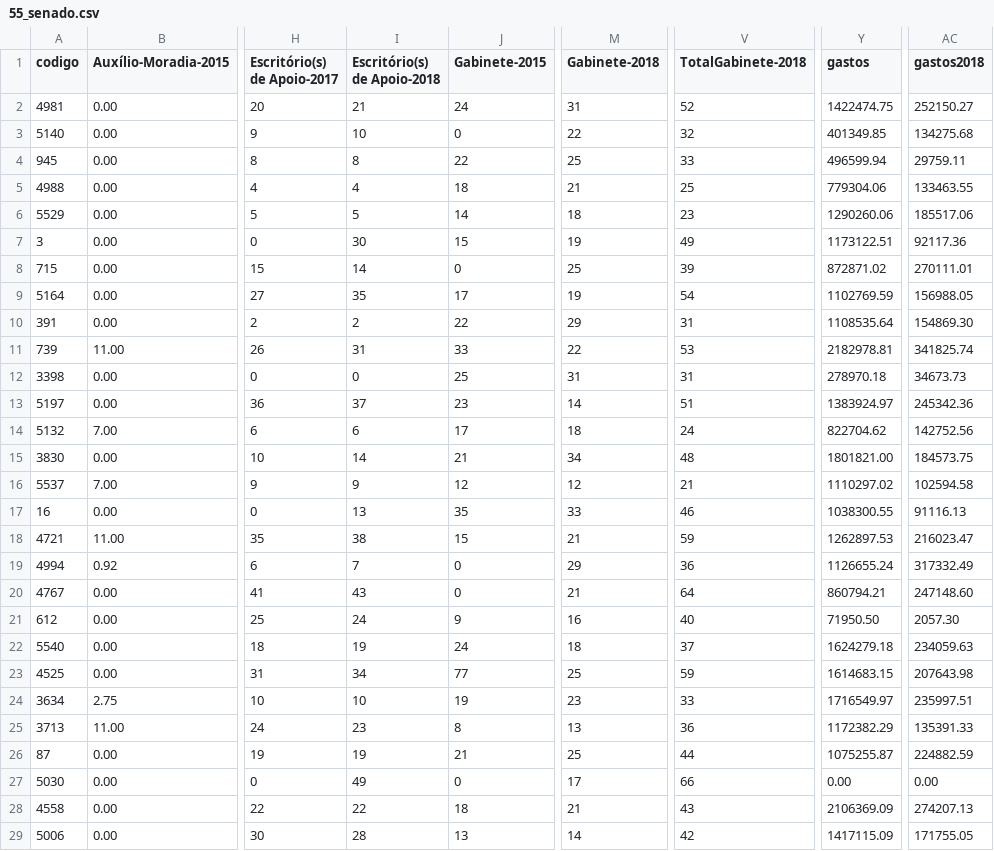
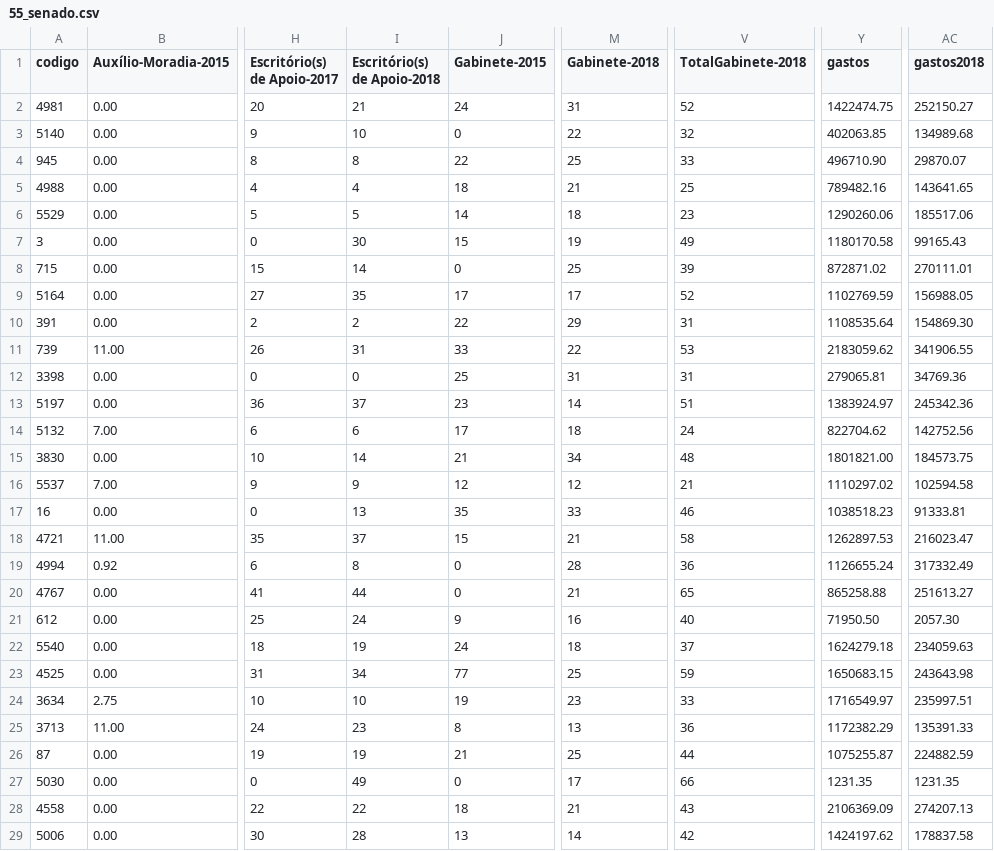
Before and after one commit to RobStelling/senado, a CSV file: csv/55_senado.csv, drawn as a sheet; only a part is shown, gaps mark what is left out; the diff covers the shown part only; the diff names each change by its address in the sheet, - before the commit and + after, or states it on an @@ line.

Commit message:
Atualização de dados do Senado (55)- auto

```diff
--- a/csv/55_senado.csv
+++ b/csv/55_senado.csv
-Y3 (gastos): 401349.85
+Y3 (gastos): 402063.85
-AC3 (gastos2018): 134275.68
+AC3 (gastos2018): 134989.68
-Y4 (gastos): 496599.94
+Y4 (gastos): 496710.90
-AC4 (gastos2018): 29759.11
+AC4 (gastos2018): 29870.07
-Y5 (gastos): 779304.06
+Y5 (gastos): 789482.16
-AC5 (gastos2018): 133463.55
+AC5 (gastos2018): 143641.65
-Y7 (gastos): 1173122.51
+Y7 (gastos): 1180170.58
-AC7 (gastos2018): 92117.36
+AC7 (gastos2018): 99165.43
-M9 (Gabinete-2018): 19
+M9 (Gabinete-2018): 17
-V9 (TotalGabinete-2018): 54
+V9 (TotalGabinete-2018): 52
-Y11 (gastos): 2182978.81
+Y11 (gastos): 2183059.62
-AC11 (gastos2018): 341825.74
+AC11 (gastos2018): 341906.55
-Y12 (gastos): 278970.18
+Y12 (gastos): 279065.81
-AC12 (gastos2018): 34673.73
+AC12 (gastos2018): 34769.36
-Y17 (gastos): 1038300.55
+Y17 (gastos): 1038518.23
-AC17 (gastos2018): 91116.13
+AC17 (gastos2018): 91333.81
-I18 (Escritório(s) de Apoio-2018): 38
+I18 (Escritório(s) de Apoio-2018): 37
-V18 (TotalGabinete-2018): 59
+V18 (TotalGabinete-2018): 58
-I19 (Escritório(s) de Apoio-2018): 7
+I19 (Escritório(s) de Apoio-2018): 8
-M19 (Gabinete-2018): 29
+M19 (Gabinete-2018): 28
-I20 (Escritório(s) de Apoio-2018): 43
+I20 (Escritório(s) de Apoio-2018): 44
-V20 (TotalGabinete-2018): 64
+V20 (TotalGabinete-2018): 65
-Y20 (gastos): 860794.21
+Y20 (gastos): 865258.88
-AC20 (gastos2018): 247148.60
+AC20 (gastos2018): 251613.27
-Y23 (gastos): 1614683.15
+Y23 (gastos): 1650683.15
-AC23 (gastos2018): 207643.98
+AC23 (gastos2018): 243643.98
-Y27 (gastos): 0.00
+Y27 (gastos): 1231.35
-AC27 (gastos2018): 0.00
+AC27 (gastos2018): 1231.35
-Y29 (gastos): 1417115.09
+Y29 (gastos): 1424197.62
-AC29 (gastos2018): 171755.05
+AC29 (gastos2018): 178837.58
```
Also changed, not shown: 50 edited cells elsewhere in this file, csv/55_gastoEstados.csv, csv/55_gastoPartidos.csv, 11 other files.
